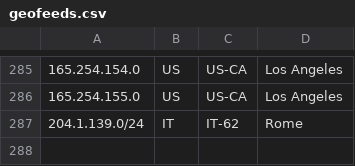
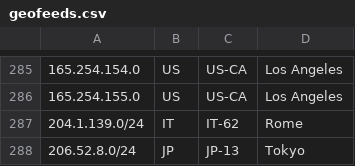
Before and after one commit to nttgin/geofeeds, a CSV file: geofeeds.csv, drawn as a sheet; only a part is shown, gaps mark what is left out; the diff names each change by its address in the sheet, - before the commit and + after, or states it on an @@ line.

Commit message:
Update geofeeds.csv

```diff
--- a/geofeeds.csv
+++ b/geofeeds.csv
+row 288: 206.52.8.0/24 | JP | JP-13 | Tokyo
```
